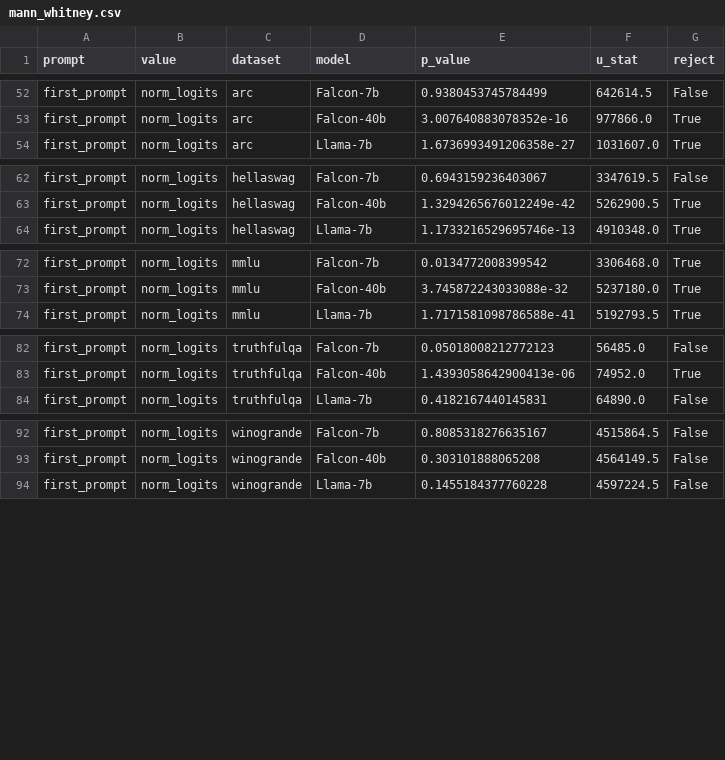
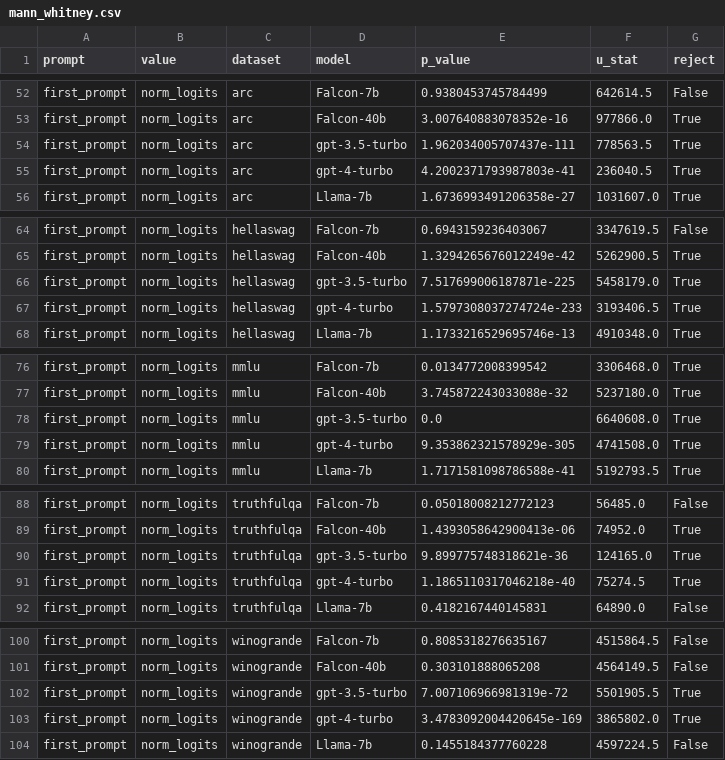
Before and after one commit to bplaut/caution-when-ood-llm, a CSV file: stat_tests_output/mann_whitney.csv, drawn as a sheet; only a part is shown, gaps mark what is left out; the diff covers the shown part only.

Commit message:
gpt stat results

```diff
--- a/stat_tests_output/mann_whitney.csv
+++ b/stat_tests_output/mann_whitney.csv
@@ -53,2 +53,4 @@ first_prompt,norm_logits,arc,Falcon-7b,0.9380453745784499,642614.5,False
 first_prompt,norm_logits,arc,Falcon-40b,3.007640883078352e-16,977866.0,True
+first_prompt,norm_logits,arc,gpt-3.5-turbo,1.962034005707437e-111,778563.5,True
+first_prompt,norm_logits,arc,gpt-4-turbo,4.2002371793987803e-41,236040.5,True
 first_prompt,norm_logits,arc,Llama-7b,1.6736993491206358e-27,1031607.0,True
@@ -63,2 +65,4 @@ first_prompt,norm_logits,hellaswag,Falcon-7b,0.6943159236403067,3347619.5,False
 first_prompt,norm_logits,hellaswag,Falcon-40b,1.3294265676012249e-42,5262900.5,True
+first_prompt,norm_logits,hellaswag,gpt-3.5-turbo,7.517699006187871e-225,5458179.0,True
+first_prompt,norm_logits,hellaswag,gpt-4-turbo,1.5797308037274724e-233,3193406.5,True
 first_prompt,norm_logits,hellaswag,Llama-7b,1.1733216529695746e-13,4910348.0,True
@@ -73,2 +77,4 @@ first_prompt,norm_logits,mmlu,Falcon-7b,0.0134772008399542,3306468.0,True
 first_prompt,norm_logits,mmlu,Falcon-40b,3.745872243033088e-32,5237180.0,True
+first_prompt,norm_logits,mmlu,gpt-3.5-turbo,0.0,6640608.0,True
+first_prompt,norm_logits,mmlu,gpt-4-turbo,9.353862321578929e-305,4741508.0,True
 first_prompt,norm_logits,mmlu,Llama-7b,1.7171581098786588e-41,5192793.5,True
@@ -83,2 +89,4 @@ first_prompt,norm_logits,truthfulqa,Falcon-7b,0.05018008212772123,56485.0,False
 first_prompt,norm_logits,truthfulqa,Falcon-40b,1.4393058642900413e-06,74952.0,True
+first_prompt,norm_logits,truthfulqa,gpt-3.5-turbo,9.899775748318621e-36,124165.0,True
+first_prompt,norm_logits,truthfulqa,gpt-4-turbo,1.1865110317046218e-40,75274.5,True
 first_prompt,norm_logits,truthfulqa,Llama-7b,0.4182167440145831,64890.0,False
@@ -93,2 +101,4 @@ first_prompt,norm_logits,winogrande,Falcon-7b,0.8085318276635167,4515864.5,False
 first_prompt,norm_logits,winogrande,Falcon-40b,0.303101888065208,4564149.5,False
+first_prompt,norm_logits,winogrande,gpt-3.5-turbo,7.007106966981319e-72,5501905.5,True
+first_prompt,norm_logits,winogrande,gpt-4-turbo,3.4783092004420645e-169,3865802.0,True
 first_prompt,norm_logits,winogrande,Llama-7b,0.1455184377760228,4597224.5,False
```
Also changed, not shown: 10 added rows elsewhere in this file, 2 other files.
